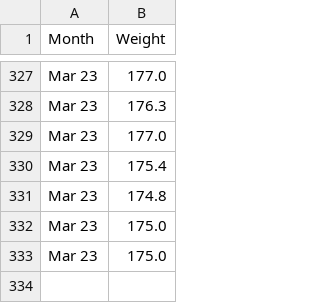
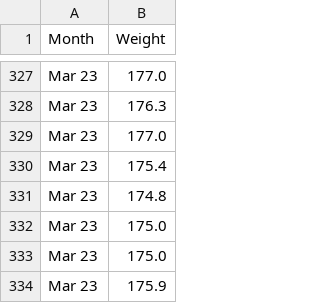
Before and after one commit to Damian89/Python, a CSV file: boxplot/wdmonthname.csv, drawn as a sheet; only a part is shown, gaps mark what is left out; the diff names each change by its address in the sheet, - before the commit and + after, or states it on an @@ line.

```diff
--- a/boxplot/wdmonthname.csv
+++ b/boxplot/wdmonthname.csv
+row 334: Mar 23 | 175.9
```
Also changed, not shown: 3 other files.
